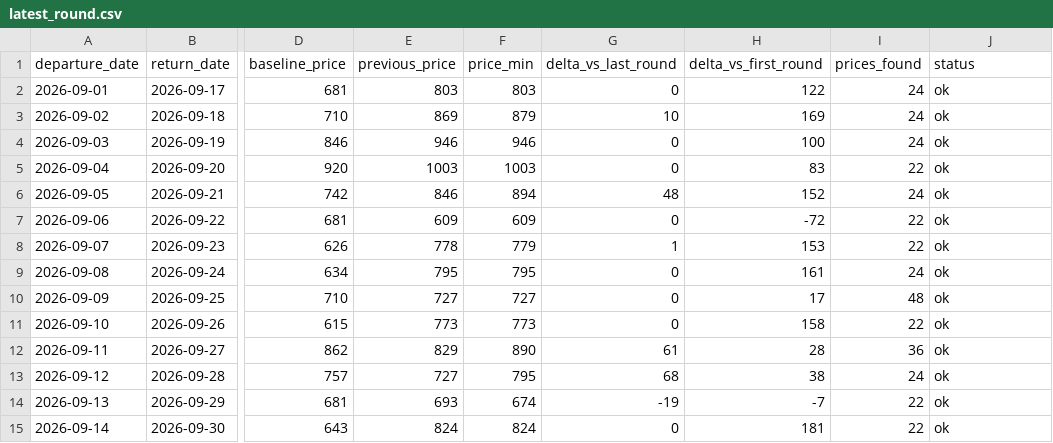
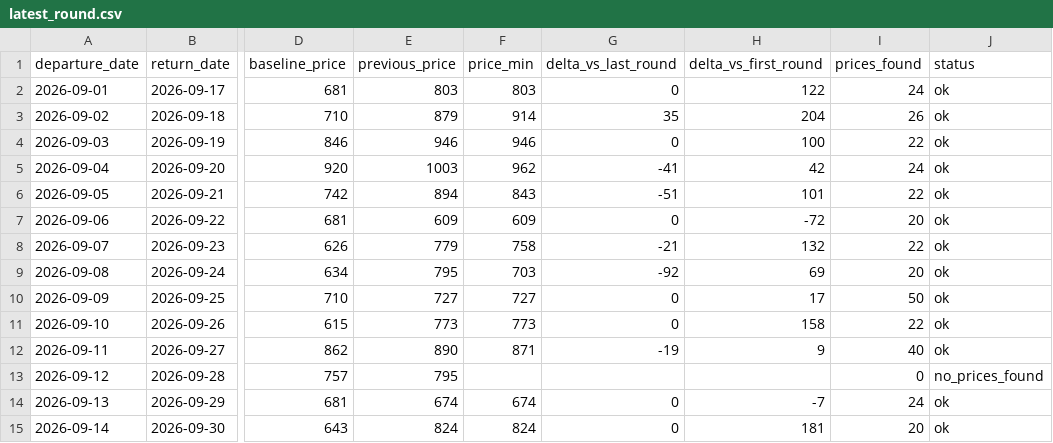
Before and after one commit to yiyangshen04/flight-watch, a CSV file: data/chi-rom-sep-2026/latest_round.csv, drawn as a sheet; only a part is shown, gaps mark what is left out; the diff names each change by its address in the sheet, - before the commit and + after, or states it on an @@ line.

```diff
--- a/data/chi-rom-sep-2026/latest_round.csv
+++ b/data/chi-rom-sep-2026/latest_round.csv
-E3 (previous_price): 869
+E3 (previous_price): 879
-F3 (price_min): 879
+F3 (price_min): 914
-G3 (delta_vs_last_round): 10
+G3 (delta_vs_last_round): 35
-H3 (delta_vs_first_round): 169
+H3 (delta_vs_first_round): 204
-I3 (prices_found): 24
+I3 (prices_found): 26
-I4 (prices_found): 24
+I4 (prices_found): 22
-F5 (price_min): 1003
+F5 (price_min): 962
-G5 (delta_vs_last_round): 0
+G5 (delta_vs_last_round): -41
-H5 (delta_vs_first_round): 83
+H5 (delta_vs_first_round): 42
-I5 (prices_found): 22
+I5 (prices_found): 24
-E6 (previous_price): 846
+E6 (previous_price): 894
-F6 (price_min): 894
+F6 (price_min): 843
-G6 (delta_vs_last_round): 48
+G6 (delta_vs_last_round): -51
-H6 (delta_vs_first_round): 152
+H6 (delta_vs_first_round): 101
-I6 (prices_found): 24
+I6 (prices_found): 22
-I7 (prices_found): 22
+I7 (prices_found): 20
-E8 (previous_price): 778
+E8 (previous_price): 779
-F8 (price_min): 779
+F8 (price_min): 758
-G8 (delta_vs_last_round): 1
+G8 (delta_vs_last_round): -21
-H8 (delta_vs_first_round): 153
+H8 (delta_vs_first_round): 132
-F9 (price_min): 795
+F9 (price_min): 703
-G9 (delta_vs_last_round): 0
+G9 (delta_vs_last_round): -92
-H9 (delta_vs_first_round): 161
+H9 (delta_vs_first_round): 69
-I9 (prices_found): 24
+I9 (prices_found): 20
-I10 (prices_found): 48
+I10 (prices_found): 50
-E12 (previous_price): 829
+E12 (previous_price): 890
-F12 (price_min): 890
+F12 (price_min): 871
-G12 (delta_vs_last_round): 61
+G12 (delta_vs_last_round): -19
-H12 (delta_vs_first_round): 28
+H12 (delta_vs_first_round): 9
-I12 (prices_found): 36
+I12 (prices_found): 40
-E13 (previous_price): 727
+E13 (previous_price): 795
-F13 (price_min): 795
+F13 (price_min): (empty)
-G13 (delta_vs_last_round): 68
+G13 (delta_vs_last_round): (empty)
-H13 (delta_vs_first_round): 38
+H13 (delta_vs_first_round): (empty)
-I13 (prices_found): 24
+I13 (prices_found): 0
-J13 (status): ok
+J13 (status): no_prices_found
-E14 (previous_price): 693
+E14 (previous_price): 674
-G14 (delta_vs_last_round): -19
+G14 (delta_vs_last_round): 0
-I14 (prices_found): 22
+I14 (prices_found): 24
-I15 (prices_found): 22
+I15 (prices_found): 20
```
Also changed, not shown: 4 other files.
